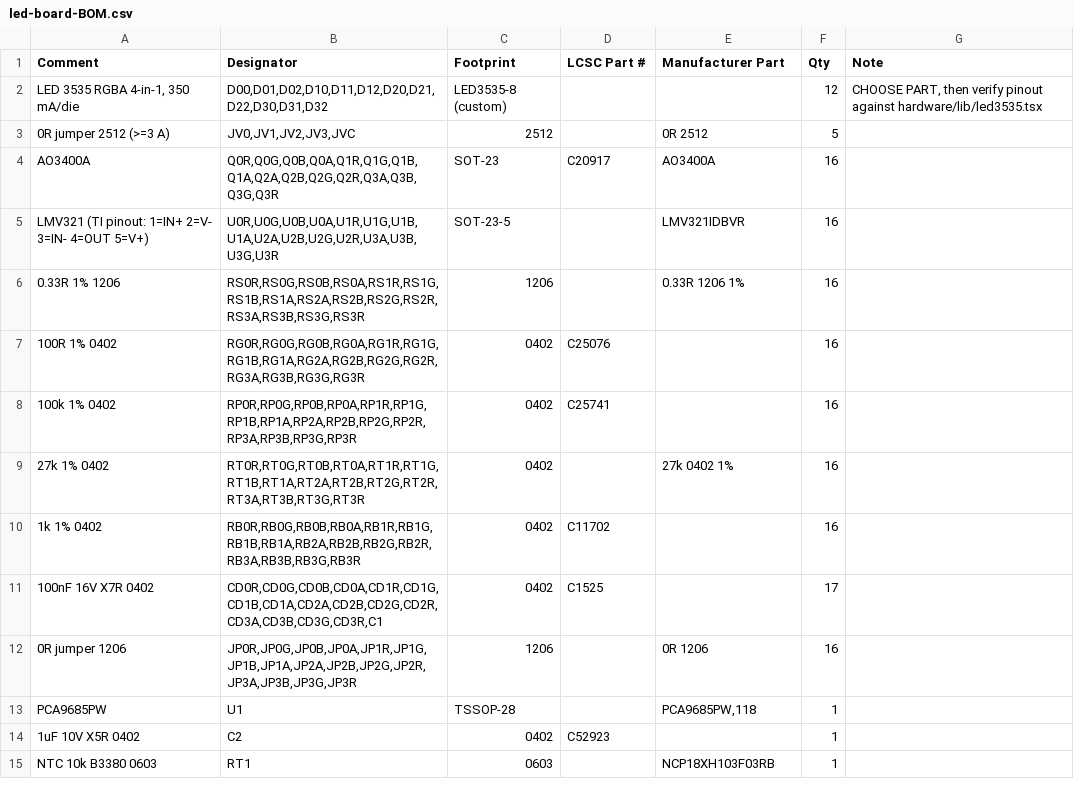
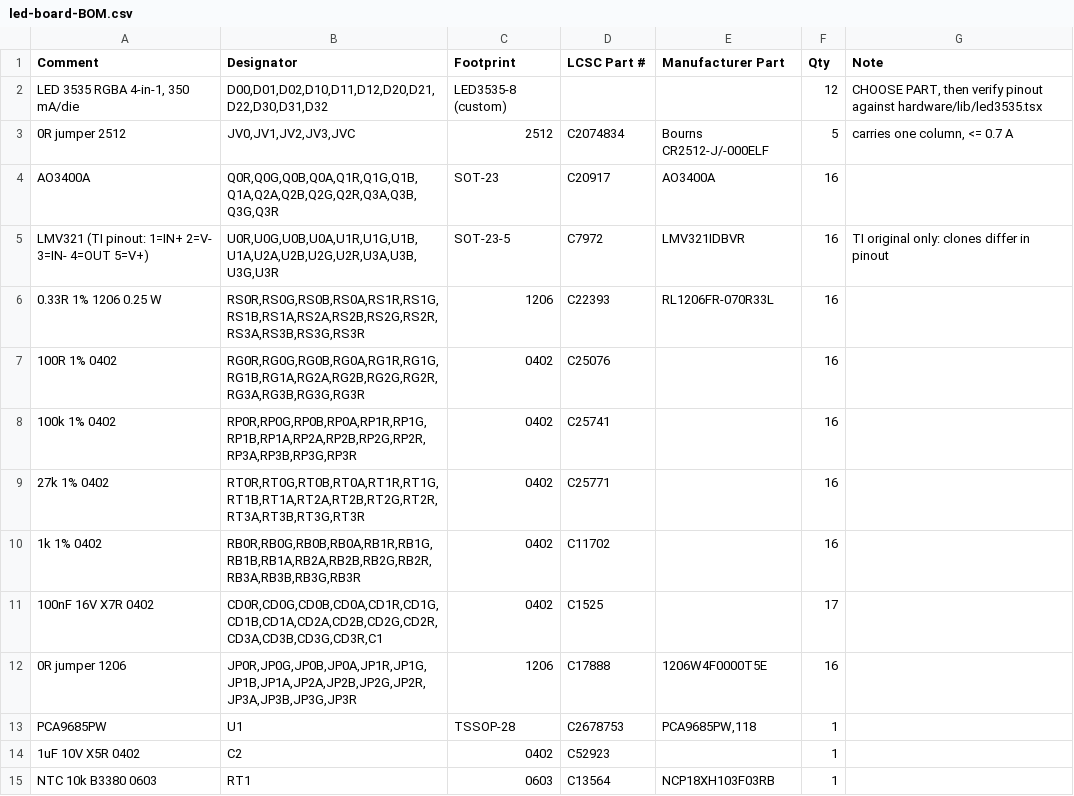
Before and after one commit to Ivshti/flashing-lights, a CSV file: fab/led-board/led-board-BOM.csv, drawn as a sheet.

```diff
--- a/fab/led-board/led-board-BOM.csv
+++ b/fab/led-board/led-board-BOM.csv
@@ -2,14 +2,14 @@
 "LED 3535 RGBA 4-in-1, 350 mA/die","D00,D01,D02,D10,D11,D12,D20,D21,D22,D30,D31,D32","LED3535-8 (custom)","","","12","CHOOSE PART, then verify pinout against hardware/lib/led3535.tsx"
-"0R jumper 2512 (>=3 A)","JV0,JV1,JV2,JV3,JVC","2512","","0R 2512","5",""
+"0R jumper 2512","JV0,JV1,JV2,JV3,JVC","2512","C2074834","Bourns CR2512-J/-000ELF","5","carries one column, <= 0.7 A"
 "AO3400A","Q0R,Q0G,Q0B,Q0A,Q1R,Q1G,Q1B,Q1A,Q2A,Q2B,Q2G,Q2R,Q3A,Q3B,Q3G,Q3R","SOT-23","C20917","AO3400A","16",""
-"LMV321 (TI pinout: 1=IN+ 2=V- 3=IN- 4=OUT 5=V+)","U0R,U0G,U0B,U0A,U1R,U1G,U1B,U1A,U2A,U2B,U2G,U2R,U3A,U3B,U3G,U3R","SOT-23-5","","LMV321IDBVR","16",""
-"0.33R 1% 1206","RS0R,RS0G,RS0B,RS0A,RS1R,RS1G,RS1B,RS1A,RS2A,RS2B,RS2G,RS2R,RS3A,RS3B,RS3G,RS3R","1206","","0.33R 1206 1%","16",""
+"LMV321 (TI pinout: 1=IN+ 2=V- 3=IN- 4=OUT 5=V+)","U0R,U0G,U0B,U0A,U1R,U1G,U1B,U1A,U2A,U2B,U2G,U2R,U3A,U3B,U3G,U3R","SOT-23-5","C7972","LMV321IDBVR","16","TI original only: clones differ in pinout"
+"0.33R 1% 1206 0.25 W","RS0R,RS0G,RS0B,RS0A,RS1R,RS1G,RS1B,RS1A,RS2A,RS2B,RS2G,RS2R,RS3A,RS3B,RS3G,RS3R","1206","C22393","RL1206FR-070R33L","16",""
 "100R 1% 0402","RG0R,RG0G,RG0B,RG0A,RG1R,RG1G,RG1B,RG1A,RG2A,RG2B,RG2G,RG2R,RG3A,RG3B,RG3G,RG3R","0402","C25076","","16",""
 "100k 1% 0402","RP0R,RP0G,RP0B,RP0A,RP1R,RP1G,RP1B,RP1A,RP2A,RP2B,RP2G,RP2R,RP3A,RP3B,RP3G,RP3R","0402","C25741","","16",""
-"27k 1% 0402","RT0R,RT0G,RT0B,RT0A,RT1R,RT1G,RT1B,RT1A,RT2A,RT2B,RT2G,RT2R,RT3A,RT3B,RT3G,RT3R","0402","","27k 0402 1%","16",""
+"27k 1% 0402","RT0R,RT0G,RT0B,RT0A,RT1R,RT1G,RT1B,RT1A,RT2A,RT2B,RT2G,RT2R,RT3A,RT3B,RT3G,RT3R","0402","C25771","","16",""
 "1k 1% 0402","RB0R,RB0G,RB0B,RB0A,RB1R,RB1G,RB1B,RB1A,RB2A,RB2B,RB2G,RB2R,RB3A,RB3B,RB3G,RB3R","0402","C11702","","16",""
 "100nF 16V X7R 0402","CD0R,CD0G,CD0B,CD0A,CD1R,CD1G,CD1B,CD1A,CD2A,CD2B,CD2G,CD2R,CD3A,CD3B,CD3G,CD3R,C1","0402","C1525","","17",""
-"0R jumper 1206","JP0R,JP0G,JP0B,JP0A,JP1R,JP1G,JP1B,JP1A,JP2A,JP2B,JP2G,JP2R,JP3A,JP3B,JP3G,JP3R","1206","","0R 1206","16",""
-"PCA9685PW","U1","TSSOP-28","","PCA9685PW,118","1",""
+"0R jumper 1206","JP0R,JP0G,JP0B,JP0A,JP1R,JP1G,JP1B,JP1A,JP2A,JP2B,JP2G,JP2R,JP3A,JP3B,JP3G,JP3R","1206","C17888","1206W4F0000T5E","16",""
+"PCA9685PW","U1","TSSOP-28","C2678753","PCA9685PW,118","1",""
 "1uF 10V X5R 0402","C2","0402","C52923","","1",""
-"NTC 10k B3380 0603","RT1","0603","","NCP18XH103F03RB","1",""
+"NTC 10k B3380 0603","RT1","0603","C13564","NCP18XH103F03RB","1",""
```
Also changed, not shown: 7 other files.
